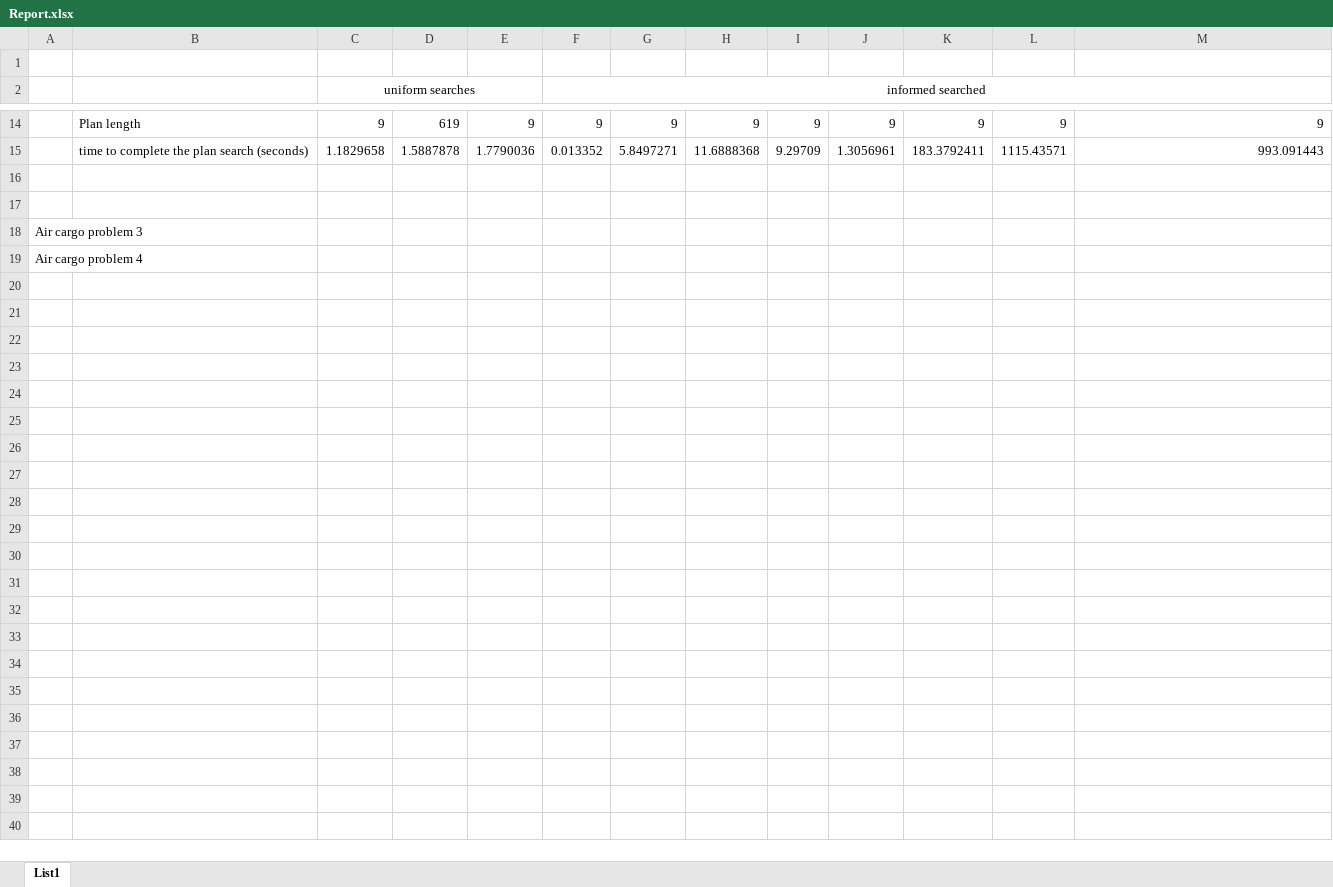
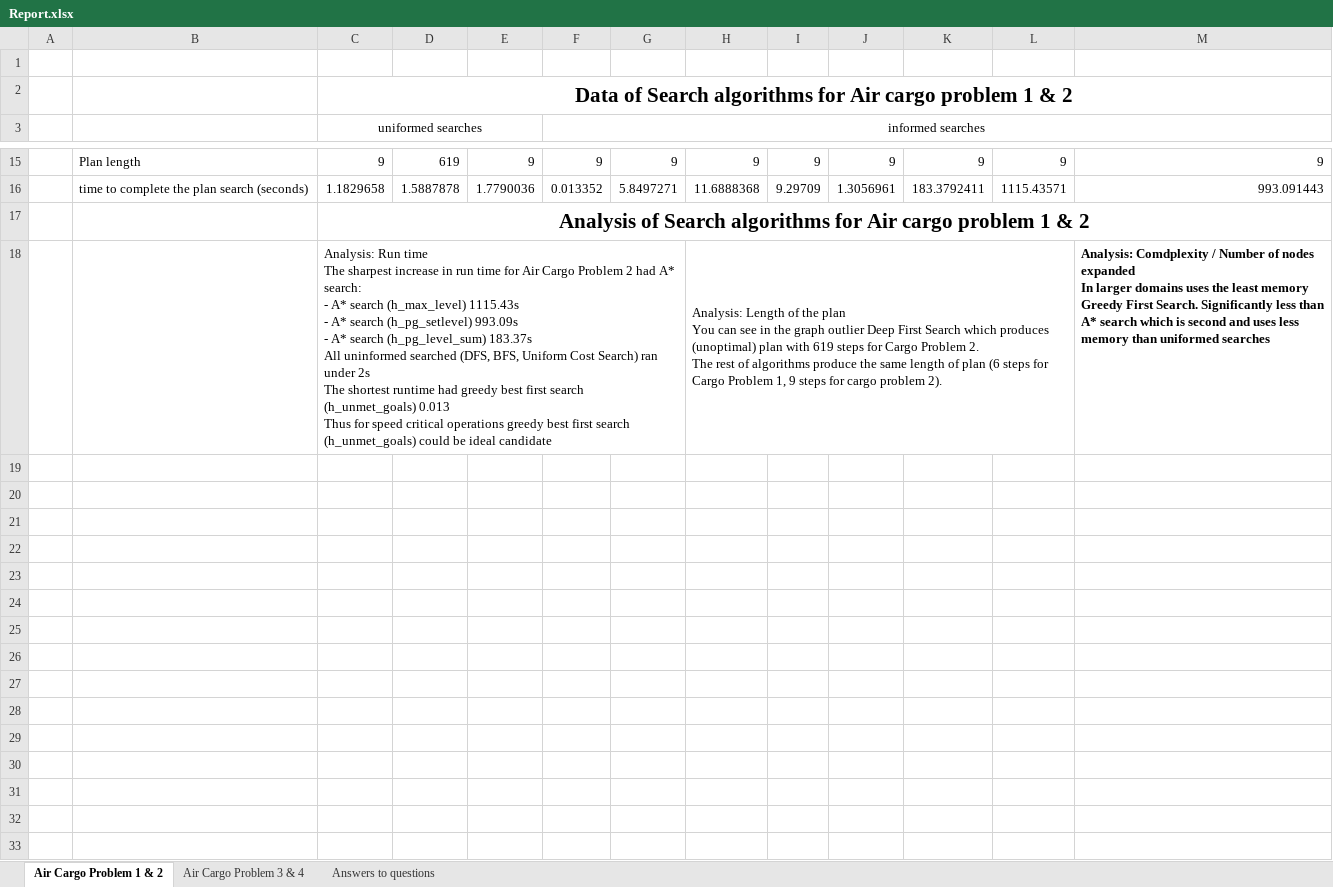
Before and after one commit to JMarcan/forward-planning-agent, an Excel workbook: Report.xlsx, sheet Air Cargo Problem 1 & 2, drawn as a sheet; only a part is shown, gaps mark what is left out; values as stored, in another font and other column widths than the file's, no borders; charts and pictures not drawn; addresses are those after the commit; ↵ is a line break in a cell; the diff covers the shown part only; the diff names each change by its address in the sheet, - before the commit and + after, or states it on an @@ line.

Commit message:
feat: integrate into report Data for Air Cargo Problem 3

```diff
--- a/Report.xlsx (sheet Air Cargo Problem 1 & 2)
+++ b/Report.xlsx (sheet Air Cargo Problem 1 & 2)
-sheet tab: List1
+sheet tab: Air Cargo Problem 1 & 2
+sheet tab: Air Cargo Problem 3 & 4
+sheet tab: Answers to questions
+row 2:  |  | Data of Search algorithms for Air cargo problem 1 & 2
-C3: uniform searches
+C3: uniformed searches
-F3: informed searched
+F3: informed searches
+row 17:  |  | Analysis of Search algorithms for Air cargo problem 1 & 2
+row 18:  |  | Analysis: Run time ↵ The sharpest increase in run time for Air Cargo Problem 2 had A* search: ↵ - A* search (h_max_level) 1115.43s ↵ - A* search (h_pg_setlevel) 993.09s ↵ - A* search (h_pg_level_sum) 183.37s ↵ All uninformed searched (DFS, BFS, Uniform Cost Search) ran under 2s ↵ The shortest runtime had greedy best first search (h_unmet_goals) 0.013 ↵ Thus for speed critical operations greedy best first search (h_unmet_goals) could be ideal candidate |  |  |  |  | Analysis: Length of the plan ↵ You can see in the graph outlier Deep First Search which produces (unoptimal) plan with 619 steps for Cargo Problem 2. ↵ The rest of algorithms produce the same length of plan (6 steps for Cargo Problem 1, 9 steps for cargo problem 2). |  |  |  |  | Analysis: Comdplexity / Number of nodes expanded ↵ In larger domains uses the least memory Greedy First Search. Significantly less than A* search which is second and uses less memory than uniformed searches
-A21: Air cargo problem 3
+A21: (empty)
-A22: Air cargo problem 4
+A22: (empty)
+row 23: (empty)
+row 24: (empty)
+row 25: (empty)
+row 26: (empty)
+row 27: (empty)
+row 28: (empty)
+row 29: (empty)
+row 30: (empty)
+row 31: (empty)
+row 32: (empty)
+row 33: (empty)
```
Also changed, not shown: 25 added rows elsewhere in this sheet, charts or pictures.
